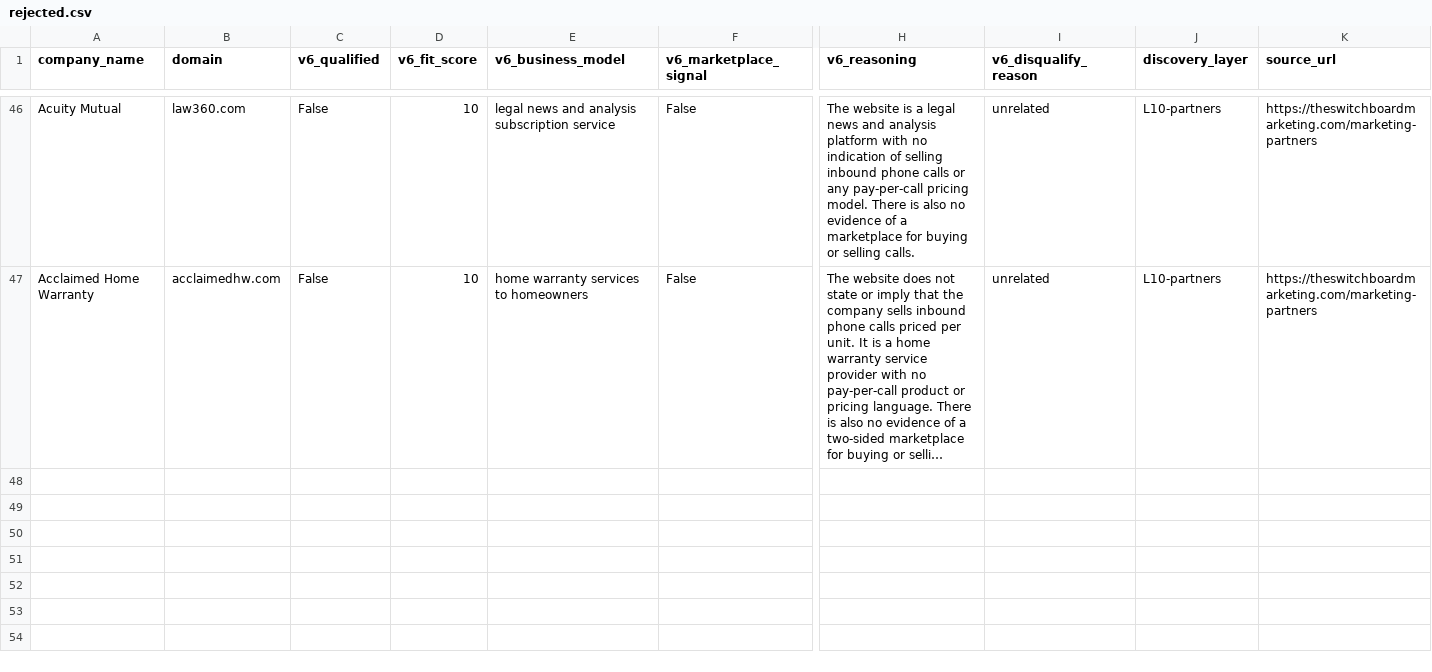
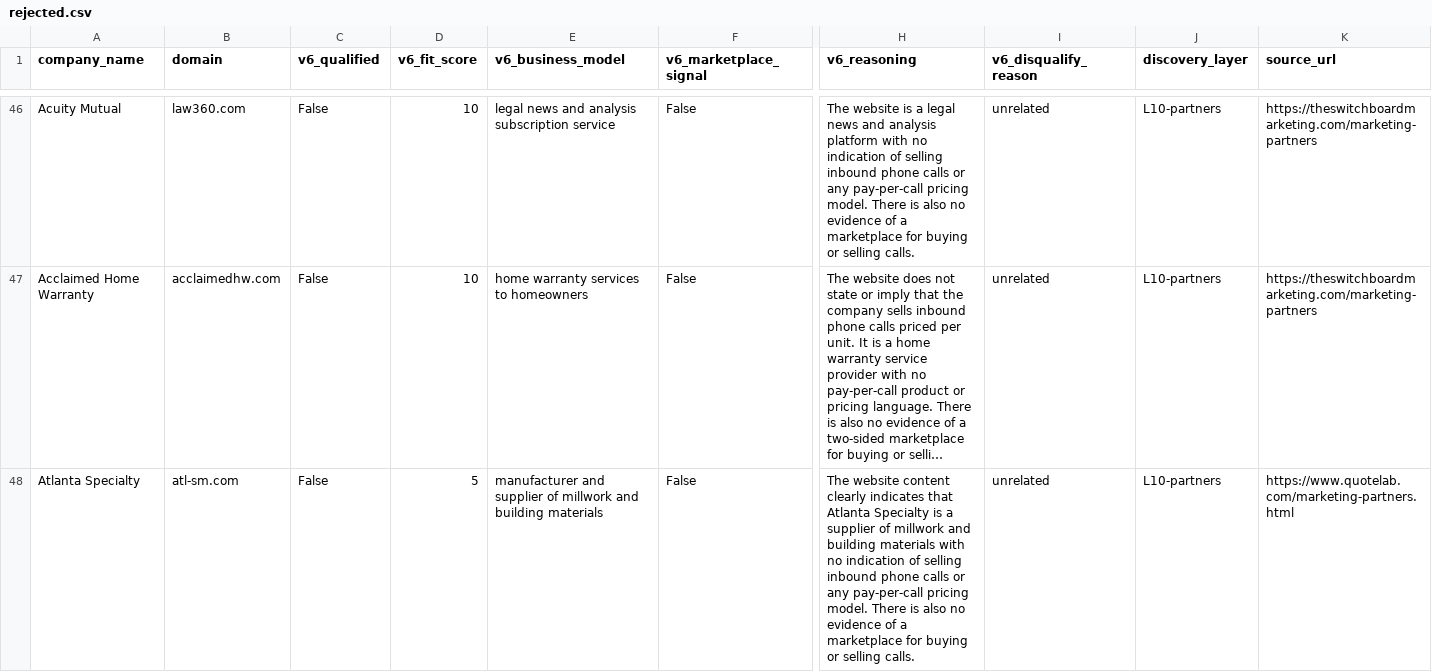
Before and after one commit to qasimovski/ppc-daily, a CSV file: out/2026-09-13/rejected.csv, drawn as a sheet; only a part is shown, gaps mark what is left out; long unchanged cells end in …; rows hold the shown columns only; the diff covers the shown part only; the diff names each change by its address in the sheet, - before the commit and + after, or states it on an @@ line.

```diff
--- a/out/2026-09-13/rejected.csv
+++ b/out/2026-09-13/rejected.csv
+row 48: Atlanta Specialty | atl-sm.com | False | 5 | manufacturer and supplier of millwork and building materials | False | The website content clearly indicates that Atlanta Specialty is a supplier of millwork and building materials with no indication of selling inbound phone calls or any pay-per-call pricing model. There is also no evidence of a marketplace for buying or selling calls. | unrelated | L10-partners | https://www.quotelab.com/marketing-partners.html
```
Also changed, not shown: 1 added row elsewhere in this file, 6 other files.
